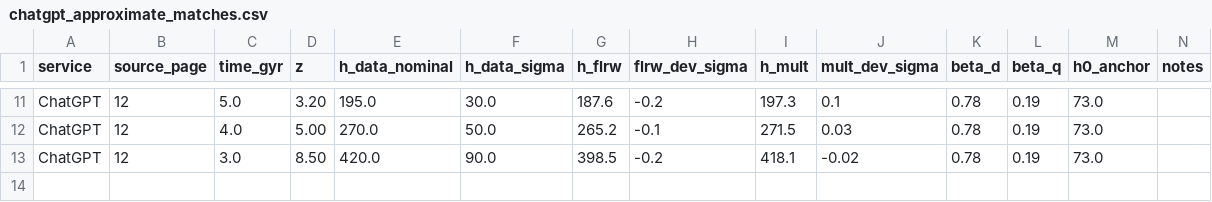
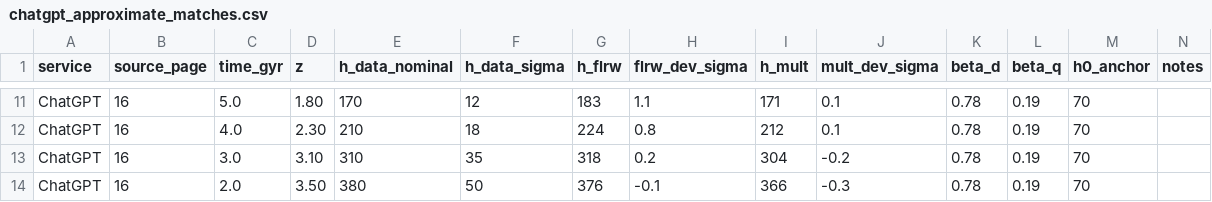
Before and after one commit to sergeeey/buckholtz-idm-multing-study, a CSV file: data/supplementary_extracted/chatgpt_approximate_matches.csv, drawn as a sheet; only a part is shown, gaps mark what is left out; the diff covers the shown part only; the diff names each change by its address in the sheet, - before the commit and + after, or states it on an @@ line.

Commit message:
data: fix ChatGPT table extraction — re-extract from correct source
ROOT CAUSE: Copy-paste error during initial extraction.
chatgpt_approximate_matches.csv contained Claude table values (z=0.00,
0.06, 0.14) instead of ChatGPT values (z=0.02, 0.07, 0.15).

CORRECTION: Re-extracted both ChatGPT CSVs from PDF page 16.
- chatgpt_approximate_matches.csv: now from page 16 (was incorrectly page 12)
- chatgpt_weff_comparison.csv: re-extracted from page 16 (same source)

VERIFICATION:
- z values now match PDF page 16: 0.02, 0.07, 0.15 (not 0.06, 0.14)
- H-data values now match PDF: 70±3, 71±3, 74±4 (not 73±1, 69±3, 74±4)
- H_MULT values now match PDF: 70, 72, 75 (not 73.0, 70.2, 73.5)
- Beta values unchanged: 0.78/0.19 (correct in both versions)

IMPACT: HIGH — previous CSV would have contaminated cross-service
comparison by duplicating Claude data as "ChatGPT" results.

Now ChatGPT, Claude, and Gemini tables are independent.

Resolution documented in docs/79_chatgpt_table_source_resolution.md

```diff
--- a/data/supplementary_extracted/chatgpt_approximate_matches.csv
+++ b/data/supplementary_extracted/chatgpt_approximate_matches.csv
-B11:B13 (source_page): 12
+B11:B13 (source_page): 16
-D11 (z): 3.20
+D11 (z): 1.80
-E11 (h_data_nominal): 195.0
+E11 (h_data_nominal): 170
-F11 (h_data_sigma): 30.0
+F11 (h_data_sigma): 12
-G11 (h_flrw): 187.6
+G11 (h_flrw): 183
-H11 (flrw_dev_sigma): -0.2
+H11 (flrw_dev_sigma): 1.1
-I11 (h_mult): 197.3
+I11 (h_mult): 171
-M11:M13 (h0_anchor): 73.0
+M11:M13 (h0_anchor): 70
-D12 (z): 5.00
+D12 (z): 2.30
-E12 (h_data_nominal): 270.0
+E12 (h_data_nominal): 210
-F12 (h_data_sigma): 50.0
+F12 (h_data_sigma): 18
-G12 (h_flrw): 265.2
+G12 (h_flrw): 224
-H12 (flrw_dev_sigma): -0.1
+H12 (flrw_dev_sigma): 0.8
-I12 (h_mult): 271.5
+I12 (h_mult): 212
-J12 (mult_dev_sigma): 0.03
+J12 (mult_dev_sigma): 0.1
-D13 (z): 8.50
+D13 (z): 3.10
-E13 (h_data_nominal): 420.0
+E13 (h_data_nominal): 310
-F13 (h_data_sigma): 90.0
+F13 (h_data_sigma): 35
-G13 (h_flrw): 398.5
+G13 (h_flrw): 318
-H13 (flrw_dev_sigma): -0.2
+H13 (flrw_dev_sigma): 0.2
-I13 (h_mult): 418.1
+I13 (h_mult): 304
-J13 (mult_dev_sigma): -0.02
+J13 (mult_dev_sigma): -0.2
+row 14: ChatGPT | 16 | 2.0 | 3.50 | 380 | 50 | 376 | -0.1 | 366 | -0.3 | 0.78 | 0.19 | 70
```
Also changed, not shown: 75 edited cells elsewhere in this file, data/supplementary_extracted/chatgpt_weff_comparison.csv, 1 other file.
